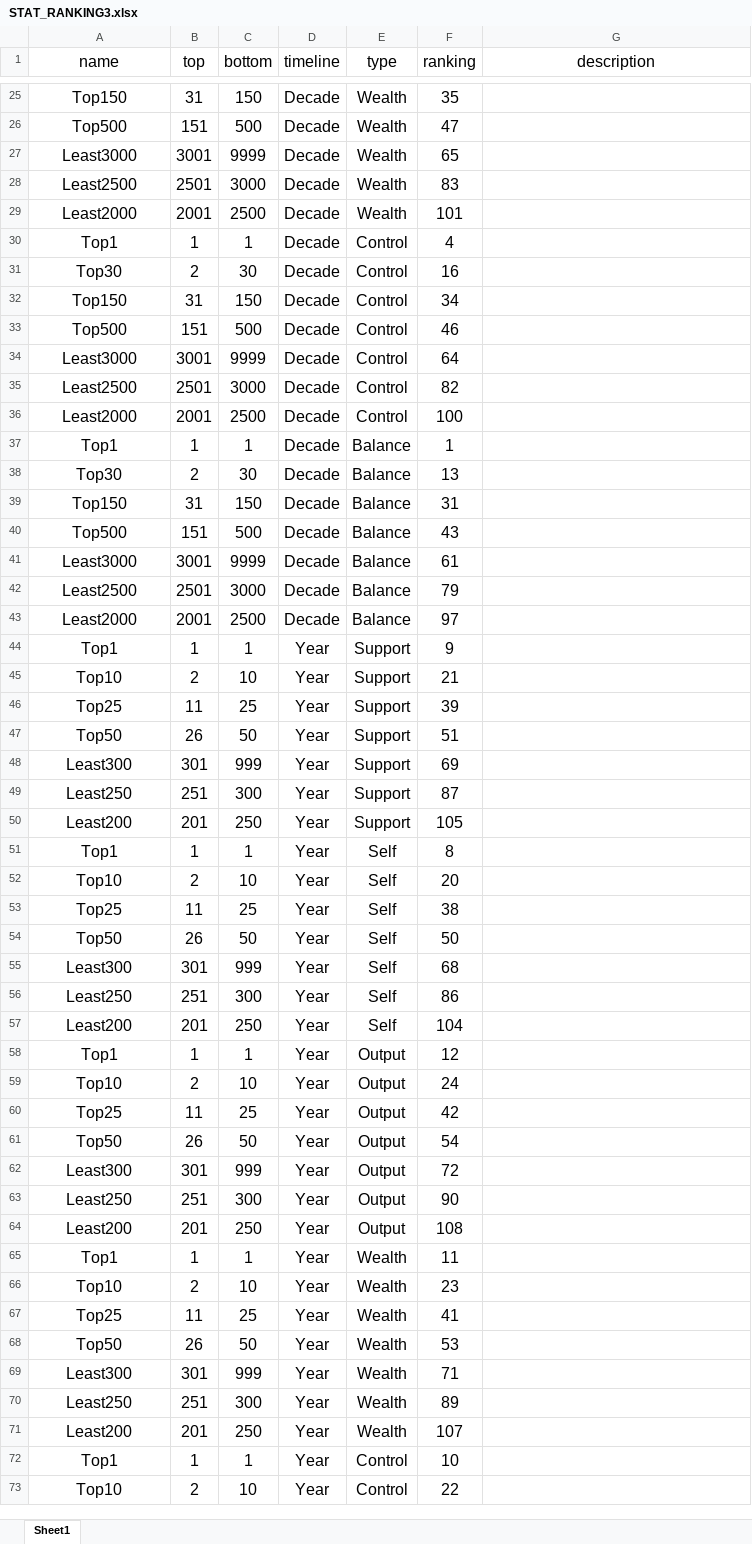
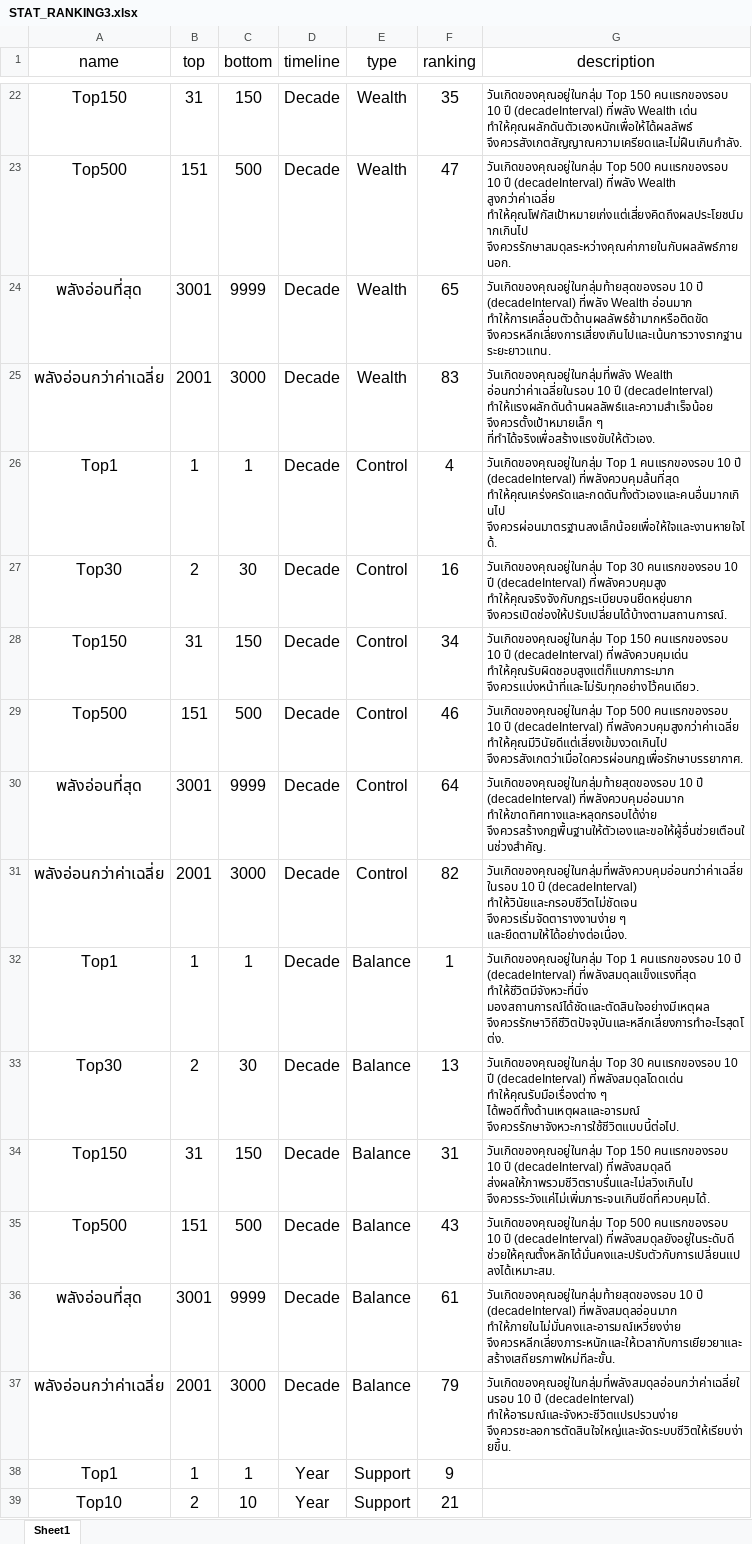
Before and after one commit to Brownstone42/calendar02, an Excel workbook: public/STAT_RANKING3.xlsx, sheet Sheet1, drawn as a sheet; only a part is shown, gaps mark what is left out; the shorter side is filled out with more unchanged rows; values as stored, in another font and other column widths than the file's, no borders; removed rows and columns are numbered as before the commit, all else as after; the diff covers the shown part only; the diff names each change by its address in the sheet, - before the commit and + after, or states it on an @@ line.

```diff
--- a/public/STAT_RANKING3.xlsx (sheet Sheet1)
+++ b/public/STAT_RANKING3.xlsx (sheet Sheet1)
-G22 (description): (empty)
+G22 (description): วันเกิดของคุณอยู่ในกลุ่ม Top 150 คนแรกของรอบ 10 ปี (decadeInterval) ที่พลัง Wealth เด่น ทำให้คุณผลักดันตัวเองหนักเพื่อให้ได้ผลลัพธ์ จึงควรสังเกตสัญญาณความเครียดและไม่ฝืนเกินกำลัง.
-G23 (description): (empty)
+G23 (description): วันเกิดของคุณอยู่ในกลุ่ม Top 500 คนแรกของรอบ 10 ปี (decadeInterval) ที่พลัง Wealth สูงกว่าค่าเฉลี่ย ทำให้คุณโฟกัสเป้าหมายเก่งแต่เสี่ยงคิดถึงผลประโยชน์มากเกินไป จึงควรรักษาสมดุลระหว่างคุณค่าภายในกับผลลัพธ์ภายนอก.
-A24 (name): Least3000
+A24 (name): พลังอ่อนที่สุด
-G24 (description): (empty)
+G24 (description): วันเกิดของคุณอยู่ในกลุ่มท้ายสุดของรอบ 10 ปี (decadeInterval) ที่พลัง Wealth อ่อนมาก ทำให้การเคลื่อนตัวด้านผลลัพธ์ช้ามากหรือติดขัด จึงควรหลีกเลี่ยงการเสี่ยงเกินไปและเน้นการวางรากฐานระยะยาวแทน.
-A25 (name): Least2500
+A25 (name): พลังอ่อนกว่าค่าเฉลี่ย
-B25 (top): 2501
+B25 (top): 2001
-G25 (description): (empty)
+G25 (description): วันเกิดของคุณอยู่ในกลุ่มที่พลัง Wealth อ่อนกว่าค่าเฉลี่ยในรอบ 10 ปี (decadeInterval) ทำให้แรงผลักดันด้านผลลัพธ์และความสำเร็จน้อย จึงควรตั้งเป้าหมายเล็ก ๆ ที่ทำได้จริงเพื่อสร้างแรงขับให้ตัวเอง.
-row 29: Least2000 | 2001 | 2500 | Decade | Wealth | 101
-G26 (description): (empty)
+G26 (description): วันเกิดของคุณอยู่ในกลุ่ม Top 1 คนแรกของรอบ 10 ปี (decadeInterval) ที่พลังควบคุมล้นที่สุด ทำให้คุณเคร่งครัดและกดดันทั้งตัวเองและคนอื่นมากเกินไป จึงควรผ่อนมาตรฐานลงเล็กน้อยเพื่อให้ใจและงานหายใจได้.
-G27 (description): (empty)
+G27 (description): วันเกิดของคุณอยู่ในกลุ่ม Top 30 คนแรกของรอบ 10 ปี (decadeInterval) ที่พลังควบคุมสูง ทำให้คุณจริงจังกับกฎระเบียบจนยืดหยุ่นยาก จึงควรเปิดช่องให้ปรับเปลี่ยนได้บ้างตามสถานการณ์.
-G28 (description): (empty)
+G28 (description): วันเกิดของคุณอยู่ในกลุ่ม Top 150 คนแรกของรอบ 10 ปี (decadeInterval) ที่พลังควบคุมเด่น ทำให้คุณรับผิดชอบสูงแต่ก็แบกภาระมาก จึงควรแบ่งหน้าที่และไม่รับทุกอย่างไว้คนเดียว.
-G29 (description): (empty)
+G29 (description): วันเกิดของคุณอยู่ในกลุ่ม Top 500 คนแรกของรอบ 10 ปี (decadeInterval) ที่พลังควบคุมสูงกว่าค่าเฉลี่ย ทำให้คุณมีวินัยดีแต่เสี่ยงเข้มงวดเกินไป จึงควรสังเกตว่าเมื่อใดควรผ่อนกฎเพื่อรักษาบรรยากาศ.
-A30 (name): Least3000
+A30 (name): พลังอ่อนที่สุด
-G30 (description): (empty)
+G30 (description): วันเกิดของคุณอยู่ในกลุ่มท้ายสุดของรอบ 10 ปี (decadeInterval) ที่พลังควบคุมอ่อนมาก ทำให้ขาดทิศทางและหลุดกรอบได้ง่าย จึงควรสร้างกฎพื้นฐานให้ตัวเองและขอให้ผู้อื่นช่วยเตือนในช่วงสำคัญ.
-A31 (name): Least2500
+A31 (name): พลังอ่อนกว่าค่าเฉลี่ย
-B31 (top): 2501
+B31 (top): 2001
-G31 (description): (empty)
+G31 (description): วันเกิดของคุณอยู่ในกลุ่มที่พลังควบคุมอ่อนกว่าค่าเฉลี่ยในรอบ 10 ปี (decadeInterval) ทำให้วินัยและกรอบชีวิตไม่ชัดเจน จึงควรเริ่มจัดตารางงานง่าย ๆ และยึดตามให้ได้อย่างต่อเนื่อง.
-row 36: Least2000 | 2001 | 2500 | Decade | Control | 100
-G32 (description): (empty)
+G32 (description): วันเกิดของคุณอยู่ในกลุ่ม Top 1 คนแรกของรอบ 10 ปี (decadeInterval) ที่พลังสมดุลแข็งแรงที่สุด ทำให้ชีวิตมีจังหวะที่นิ่ง มองสถานการณ์ได้ชัดและตัดสินใจอย่างมีเหตุผล จึงควรรักษาวิถีชีวิตปัจจุบันและหลีกเลี่ยงการทำอะไรสุดโต่ง.
-G33 (description): (empty)
+G33 (description): วันเกิดของคุณอยู่ในกลุ่ม Top 30 คนแรกของรอบ 10 ปี (decadeInterval) ที่พลังสมดุลโดดเด่น ทำให้คุณรับมือเรื่องต่าง ๆ ได้พอดีทั้งด้านเหตุผลและอารมณ์ จึงควรรักษาจังหวะการใช้ชีวิตแบบนี้ต่อไป.
-G34 (description): (empty)
+G34 (description): วันเกิดของคุณอยู่ในกลุ่ม Top 150 คนแรกของรอบ 10 ปี (decadeInterval) ที่พลังสมดุลดี ส่งผลให้ภาพรวมชีวิตราบรื่นและไม่สวิงเกินไป จึงควรระวังแค่ไม่เพิ่มภาระจนเกินขีดที่ควบคุมได้.
-G35 (description): (empty)
+G35 (description): วันเกิดของคุณอยู่ในกลุ่ม Top 500 คนแรกของรอบ 10 ปี (decadeInterval) ที่พลังสมดุลยังอยู่ในระดับดี ช่วยให้คุณตั้งหลักได้มั่นคงและปรับตัวกับการเปลี่ยนแปลงได้เหมาะสม.
-A36 (name): Least3000
+A36 (name): พลังอ่อนที่สุด
-G36 (description): (empty)
+G36 (description): วันเกิดของคุณอยู่ในกลุ่มท้ายสุดของรอบ 10 ปี (decadeInterval) ที่พลังสมดุลอ่อนมาก ทำให้ภายในไม่มั่นคงและอารมณ์เหวี่ยงง่าย จึงควรหลีกเลี่ยงภาระหนักและให้เวลากับการเยียวยาและสร้างเสถียรภาพใหม่ทีละขั้น.
-A37 (name): Least2500
+A37 (name): พลังอ่อนกว่าค่าเฉลี่ย
-B37 (top): 2501
+B37 (top): 2001
-G37 (description): (empty)
+G37 (description): วันเกิดของคุณอยู่ในกลุ่มที่พลังสมดุลอ่อนกว่าค่าเฉลี่ยในรอบ 10 ปี (decadeInterval) ทำให้อารมณ์และจังหวะชีวิตแปรปรวนง่าย จึงควรชะลอการตัดสินใจใหญ่และจัดระบบชีวิตให้เรียบง่ายขึ้น.
-row 43: Least2000 | 2001 | 2500 | Decade | Balance | 97
```
Also changed, not shown: 3 removed rows and 29 edited cells elsewhere in this sheet, 5 other files.
